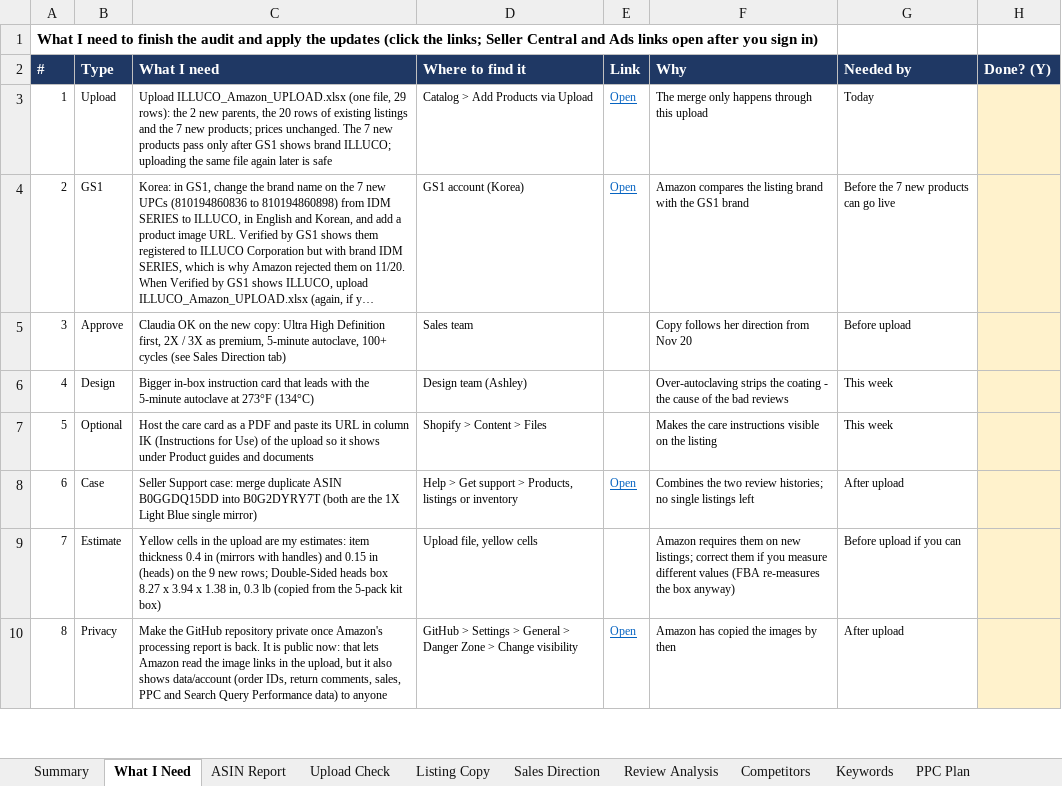
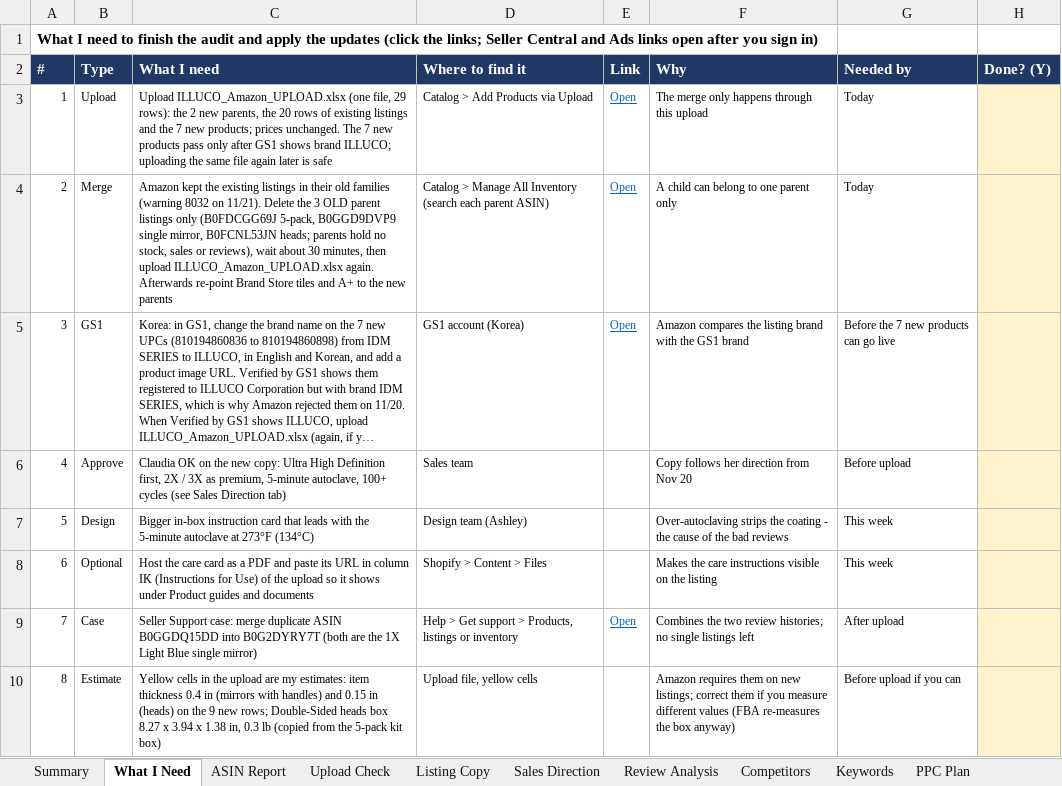
Before and after one commit to ck92-commits/ILLUCO-AMAZON, an Excel workbook: ILLUCO_Amazon_Report.xlsx, sheet What I Need, drawn as a sheet; only a part is shown; the shorter side is filled out with more unchanged rows; long unchanged cells end in …; values as stored, in another font and other column widths than the file's, no borders; addresses are those after the commit; the diff names each change by its address in the sheet, - before the commit and + after, or states it on an @@ line.

```diff
--- a/ILLUCO_Amazon_Report.xlsx (sheet What I Need)
+++ b/ILLUCO_Amazon_Report.xlsx (sheet What I Need)
+row 4: 2 | Merge | Amazon kept the existing listings in their old families (warning 8032 on 11/21). Delete the 3 OLD parent listings only (B0FDCGG69J 5-pack, B0GGD9DVP9 single mirror, B0FCNL53JN heads; parents hold no stock, sales or reviews), wait about 30 minutes, then upload ILLUCO_Amazon_UPLOAD.xlsx again. Afterwards re-point Brand Store tiles and A+ to the new parents | Catalog > Manage All Inventory (search each parent ASIN) | Open | A child can belong to one parent only | Today
@@ column A (#) renumbered between rows 5 and 17 @@
```
Also changed, not shown: sheet Upload Check, sheet Listing Copy, 5 other files.
